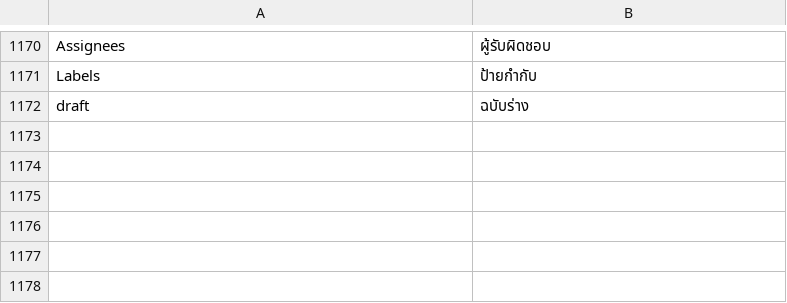
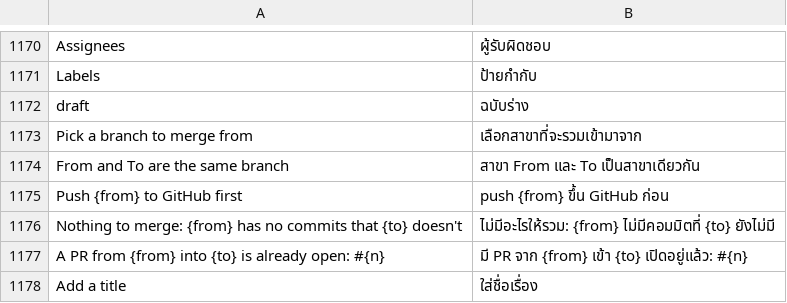
Before and after one commit to moonmangit/sigit, a TSV file: assets/i18n/th.tsv, drawn as a sheet; only a part is shown, gaps mark what is left out; the diff names each change by its address in the sheet, - before the commit and + after, or states it on an @@ line.

```diff
--- a/assets/i18n/th.tsv
+++ b/assets/i18n/th.tsv
+row 1173: Pick a branch to merge from | เลือกสาขาที่จะรวมเข้ามาจาก
+row 1174: From and To are the same branch | สาขา From และ To เป็นสาขาเดียวกัน
+row 1175: Push {from} to GitHub first | push {from} ขึ้น GitHub ก่อน
+row 1176: Nothing to merge: {from} has no commits that {to} doesn't | ไม่มีอะไรให้รวม: {from} ไม่มีคอมมิตที่ {to} ยังไม่มี
+row 1177: A PR from {from} into {to} is already open: #{n} | มี PR จาก {from} เข้า {to} เปิดอยู่แล้ว: #{n}
+row 1178: Add a title | ใส่ชื่อเรื่อง
```
Also changed, not shown: 5 other files.
